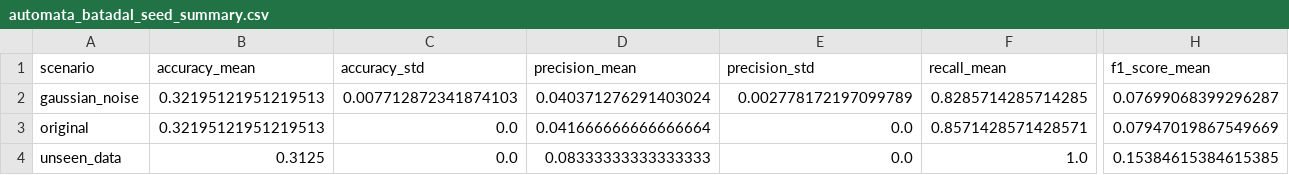
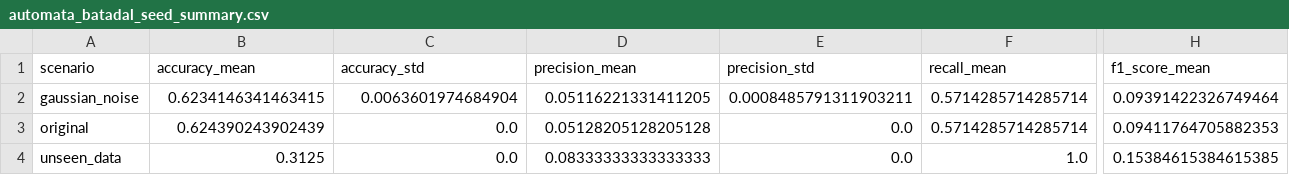
Before and after one commit to tayrubys/TimeSeries-Enhanced, a CSV file: results/outputs/automata_batadal_seed_summary.csv, drawn as a sheet; only a part is shown, gaps mark what is left out; the diff covers the shown part only; the diff names each change by its address in the sheet, - before the commit and + after, or states it on an @@ line.

```diff
--- a/results/outputs/automata_batadal_seed_summary.csv
+++ b/results/outputs/automata_batadal_seed_summary.csv
-B2 (accuracy_mean): 0.32195121951219513
+B2 (accuracy_mean): 0.6234146341463415
-C2 (accuracy_std): 0.007712872341874103
+C2 (accuracy_std): 0.0063601974684904
-D2 (precision_mean): 0.040371276291403024
+D2 (precision_mean): 0.05116221331411205
-E2 (precision_std): 0.002778172197099789
+E2 (precision_std): 0.0008485791311903211
-F2 (recall_mean): 0.8285714285714285
+F2 (recall_mean): 0.5714285714285714
-H2 (f1_score_mean): 0.07699068399296287
+H2 (f1_score_mean): 0.09391422326749464
-B3 (accuracy_mean): 0.32195121951219513
+B3 (accuracy_mean): 0.624390243902439
-D3 (precision_mean): 0.041666666666666664
+D3 (precision_mean): 0.05128205128205128
-F3 (recall_mean): 0.8571428571428571
+F3 (recall_mean): 0.5714285714285714
-H3 (f1_score_mean): 0.07947019867549669
+H3 (f1_score_mean): 0.09411764705882353
```
Also changed, not shown: 2 edited cells elsewhere in this file, results/outputs/automata_advanced_all_scenarios_metrics.csv, results/outputs/automata_skab_fold_summary.csv, 8 other files.
